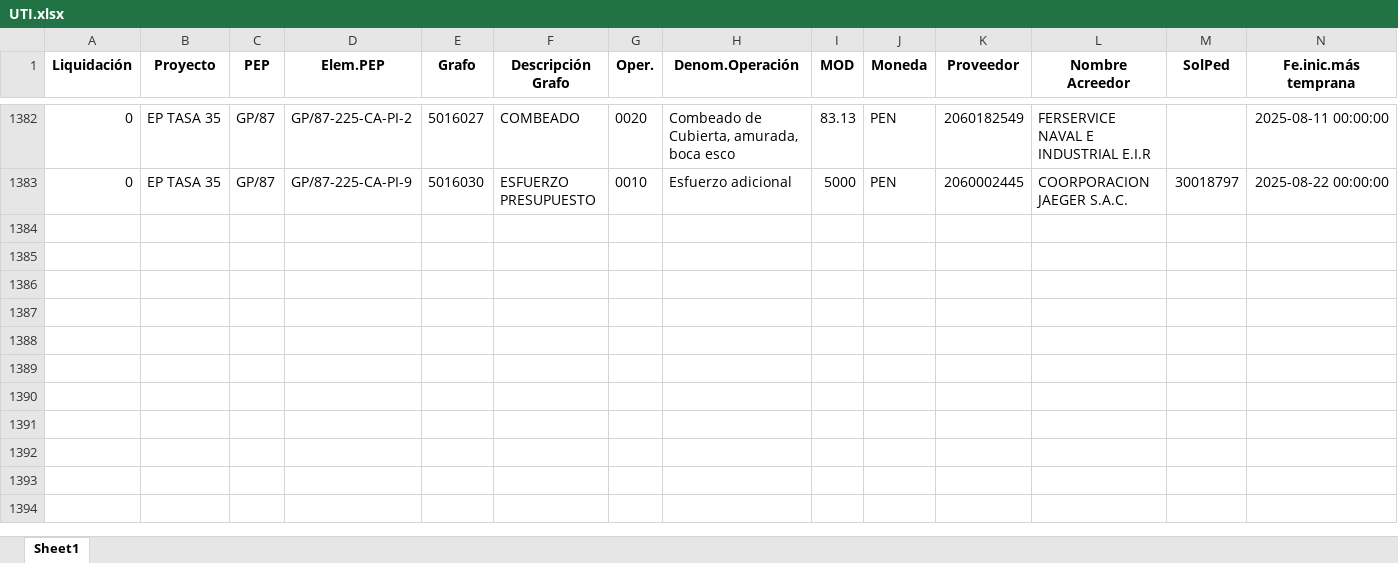
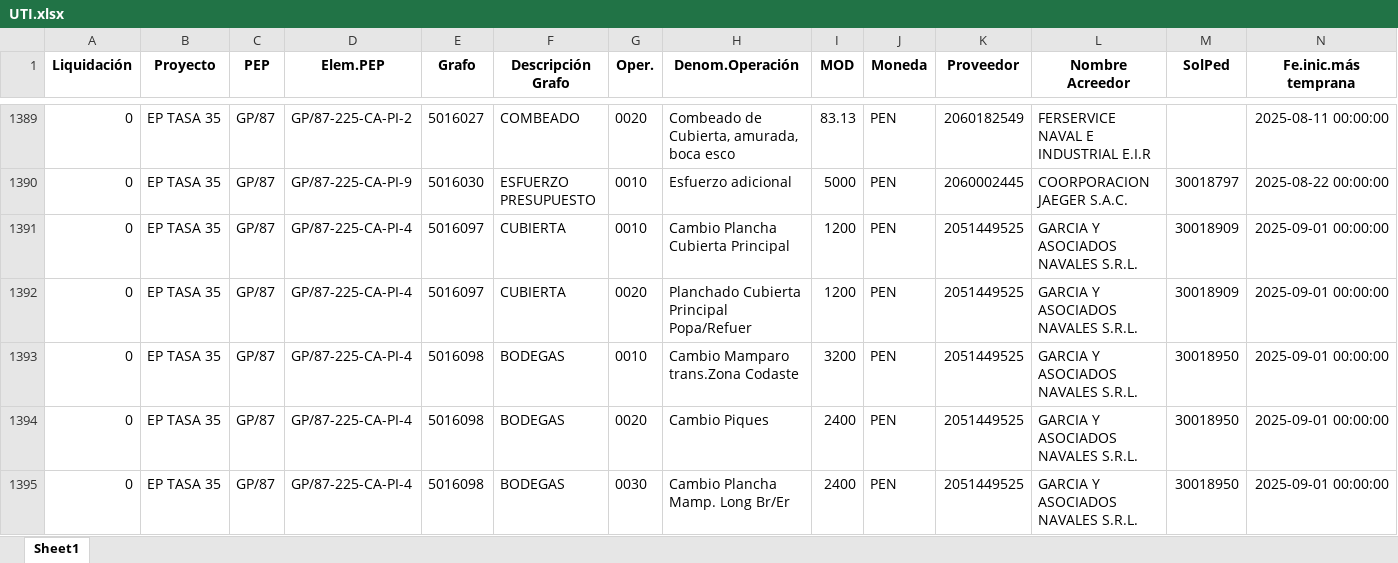
Before and after one commit to ProyectosAstillero/Astillero, an Excel workbook: 2025-2/UTI.xlsx, sheet Sheet1, drawn as a sheet; only a part is shown, gaps mark what is left out; values as stored, in another font and other column widths than the file's, no borders; rows hold the shown columns only; the diff covers the shown part only; the diff names each change by its address in the sheet, - before the commit and + after, or states it on an @@ line.

```diff
--- a/2025-2/UTI.xlsx (sheet Sheet1)
+++ b/2025-2/UTI.xlsx (sheet Sheet1)
+row 1391: 0 | EP TASA 35 | GP/87 | GP/87-225-CA-PI-4 | 5016097 | CUBIERTA | 0010 | Cambio Plancha Cubierta Principal | 1200 | PEN | 2051449525 | GARCIA Y ASOCIADOS NAVALES S.R.L. | 30018909 | 2025-09-01 00:00:00
+row 1392: 0 | EP TASA 35 | GP/87 | GP/87-225-CA-PI-4 | 5016097 | CUBIERTA | 0020 | Planchado Cubierta Principal Popa/Refuer | 1200 | PEN | 2051449525 | GARCIA Y ASOCIADOS NAVALES S.R.L. | 30018909 | 2025-09-01 00:00:00
+row 1393: 0 | EP TASA 35 | GP/87 | GP/87-225-CA-PI-4 | 5016098 | BODEGAS | 0010 | Cambio Mamparo trans.Zona Codaste | 3200 | PEN | 2051449525 | GARCIA Y ASOCIADOS NAVALES S.R.L. | 30018950 | 2025-09-01 00:00:00
+row 1394: 0 | EP TASA 35 | GP/87 | GP/87-225-CA-PI-4 | 5016098 | BODEGAS | 0020 | Cambio Piques | 2400 | PEN | 2051449525 | GARCIA Y ASOCIADOS NAVALES S.R.L. | 30018950 | 2025-09-01 00:00:00
+row 1395: 0 | EP TASA 35 | GP/87 | GP/87-225-CA-PI-4 | 5016098 | BODEGAS | 0030 | Cambio Plancha Mamp. Long Br/Er | 2400 | PEN | 2051449525 | GARCIA Y ASOCIADOS NAVALES S.R.L. | 30018950 | 2025-09-01 00:00:00
```
Also changed, not shown: 18 added rows, 7 removed rows and 190 edited cells elsewhere in this sheet, 2025-2/REDI.xlsx.
